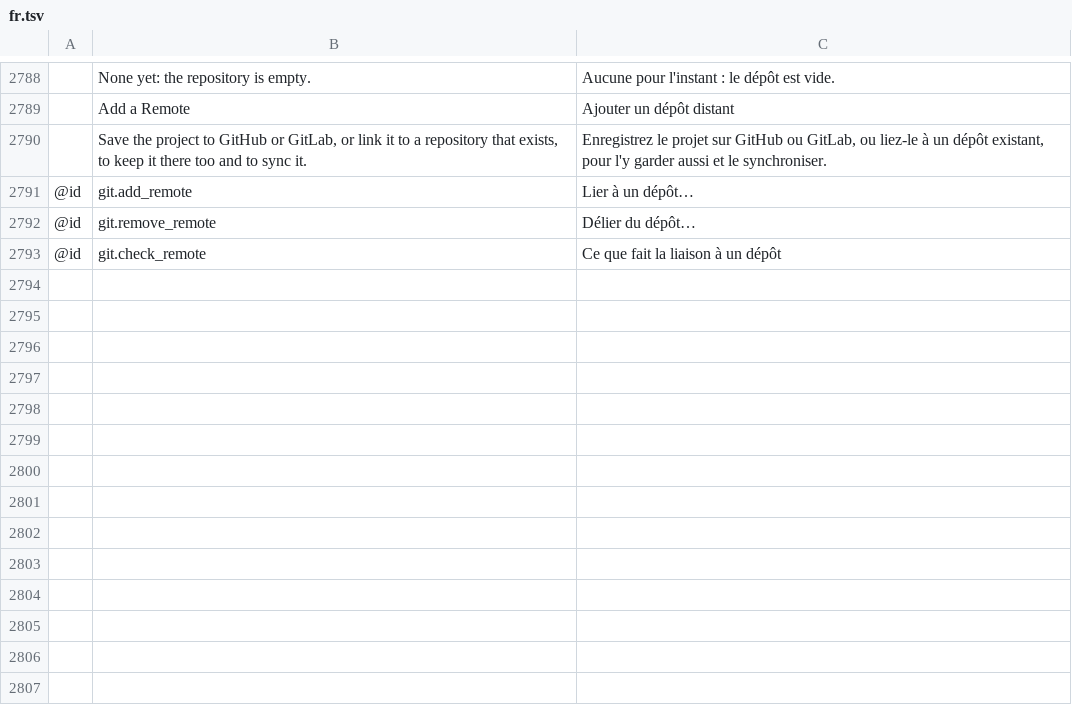
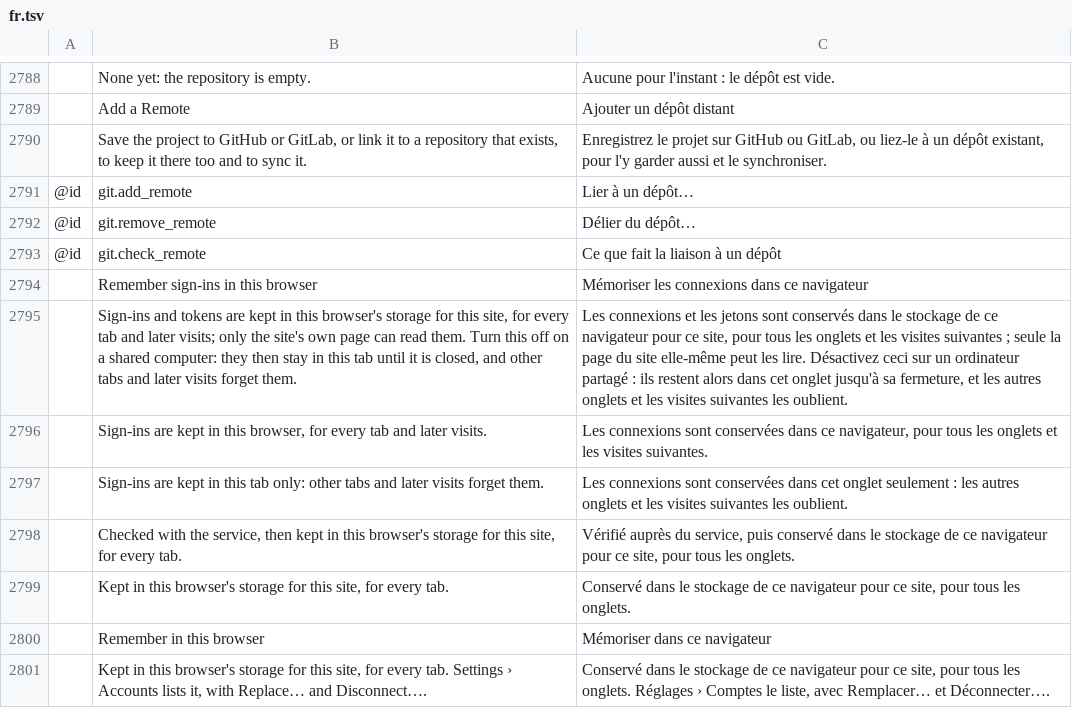
Before and after one commit to skadge/texcraft, a TSV file: i18n/fr.tsv, drawn as a sheet; only a part is shown, gaps mark what is left out; the diff names each change by its address in the sheet, - before the commit and + after, or states it on an @@ line.

```diff
--- a/i18n/fr.tsv
+++ b/i18n/fr.tsv
+row 2794:  | Remember sign-ins in this browser | Mémoriser les connexions dans ce navigateur
+row 2795:  | Sign-ins and tokens are kept in this browser's storage for this site, for every tab and later visits; only the site's own page can read them. Turn this off on a shared computer: they then stay in this tab until it is closed, and other tabs and later visits forget them. | Les connexions et les jetons sont conservés dans le stockage de ce navigateur pour ce site, pour tous les onglets et les visites suivantes ; seule la page du site elle-même peut les lire. Désactivez ceci sur un ordinateur partagé : ils restent alors dans cet onglet jusqu'à sa fermeture, et les autres onglets et les visites suivantes les oublient.
+row 2796:  | Sign-ins are kept in this browser, for every tab and later visits. | Les connexions sont conservées dans ce navigateur, pour tous les onglets et les visites suivantes.
+row 2797:  | Sign-ins are kept in this tab only: other tabs and later visits forget them. | Les connexions sont conservées dans cet onglet seulement : les autres onglets et les visites suivantes les oublient.
+row 2798:  | Checked with the service, then kept in this browser's storage for this site, for every tab. | Vérifié auprès du service, puis conservé dans le stockage de ce navigateur pour ce site, pour tous les onglets.
+row 2799:  | Kept in this browser's storage for this site, for every tab. | Conservé dans le stockage de ce navigateur pour ce site, pour tous les onglets.
+row 2800:  | Remember in this browser | Mémoriser dans ce navigateur
+row 2801:  | Kept in this browser's storage for this site, for every tab. Settings › Accounts lists it, with Replace… and Disconnect…. | Conservé dans le stockage de ce navigateur pour ce site, pour tous les onglets. Réglages › Comptes le liste, avec Remplacer… et Déconnecter….
```
Also changed, not shown: i18n/de.tsv, i18n/es.tsv, 10 other files.
